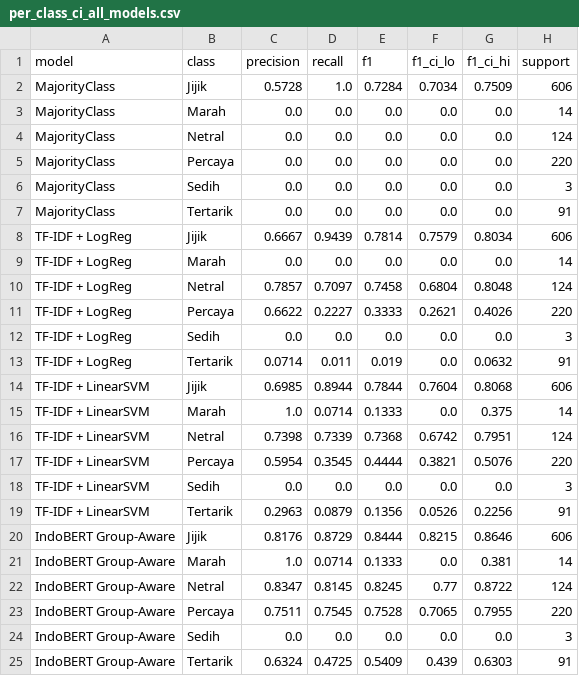
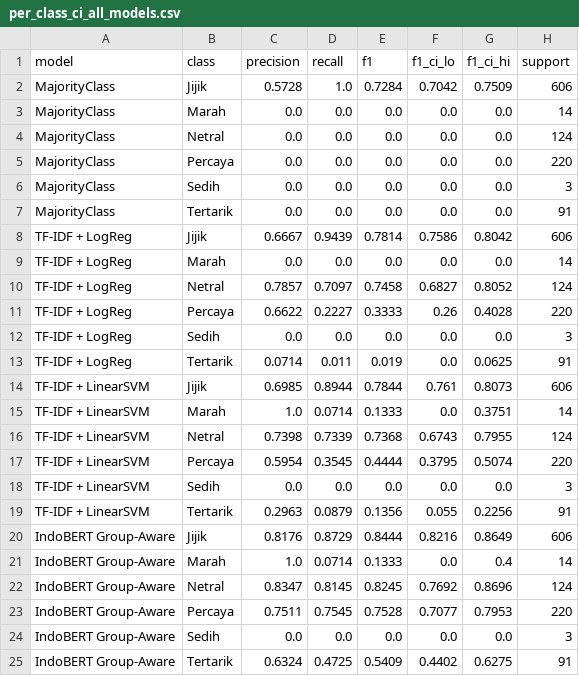
Before and after one commit to indri007/ThisIsEconomy, a CSV file: results/per_class_ci_all_models.csv, drawn as a sheet.

```diff
--- a/results/per_class_ci_all_models.csv
+++ b/results/per_class_ci_all_models.csv
@@ -1,3 +1,3 @@
 model,class,precision,recall,f1,f1_ci_lo,f1_ci_hi,support
-MajorityClass,Jijik,0.5728,1.0,0.7284,0.7034,0.7509,606
+MajorityClass,Jijik,0.5728,1.0,0.7284,0.7042,0.7509,606
 MajorityClass,Marah,0.0,0.0,0.0,0.0,0.0,14
@@ -7,19 +7,19 @@ MajorityClass,Sedih,0.0,0.0,0.0,0.0,0.0,3
 MajorityClass,Tertarik,0.0,0.0,0.0,0.0,0.0,91
-TF-IDF + LogReg,Jijik,0.6667,0.9439,0.7814,0.7579,0.8034,606
+TF-IDF + LogReg,Jijik,0.6667,0.9439,0.7814,0.7586,0.8042,606
 TF-IDF + LogReg,Marah,0.0,0.0,0.0,0.0,0.0,14
-TF-IDF + LogReg,Netral,0.7857,0.7097,0.7458,0.6804,0.8048,124
-TF-IDF + LogReg,Percaya,0.6622,0.2227,0.3333,0.2621,0.4026,220
+TF-IDF + LogReg,Netral,0.7857,0.7097,0.7458,0.6827,0.8052,124
+TF-IDF + LogReg,Percaya,0.6622,0.2227,0.3333,0.26,0.4028,220
 TF-IDF + LogReg,Sedih,0.0,0.0,0.0,0.0,0.0,3
-TF-IDF + LogReg,Tertarik,0.0714,0.011,0.019,0.0,0.0632,91
-TF-IDF + LinearSVM,Jijik,0.6985,0.8944,0.7844,0.7604,0.8068,606
-TF-IDF + LinearSVM,Marah,1.0,0.0714,0.1333,0.0,0.375,14
-TF-IDF + LinearSVM,Netral,0.7398,0.7339,0.7368,0.6742,0.7951,124
-TF-IDF + LinearSVM,Percaya,0.5954,0.3545,0.4444,0.3821,0.5076,220
+TF-IDF + LogReg,Tertarik,0.0714,0.011,0.019,0.0,0.0625,91
+TF-IDF + LinearSVM,Jijik,0.6985,0.8944,0.7844,0.761,0.8073,606
+TF-IDF + LinearSVM,Marah,1.0,0.0714,0.1333,0.0,0.3751,14
+TF-IDF + LinearSVM,Netral,0.7398,0.7339,0.7368,0.6743,0.7955,124
+TF-IDF + LinearSVM,Percaya,0.5954,0.3545,0.4444,0.3795,0.5074,220
 TF-IDF + LinearSVM,Sedih,0.0,0.0,0.0,0.0,0.0,3
-TF-IDF + LinearSVM,Tertarik,0.2963,0.0879,0.1356,0.0526,0.2256,91
-IndoBERT Group-Aware,Jijik,0.8176,0.8729,0.8444,0.8215,0.8646,606
-IndoBERT Group-Aware,Marah,1.0,0.0714,0.1333,0.0,0.381,14
-IndoBERT Group-Aware,Netral,0.8347,0.8145,0.8245,0.77,0.8722,124
-IndoBERT Group-Aware,Percaya,0.7511,0.7545,0.7528,0.7065,0.7955,220
+TF-IDF + LinearSVM,Tertarik,0.2963,0.0879,0.1356,0.055,0.2256,91
+IndoBERT Group-Aware,Jijik,0.8176,0.8729,0.8444,0.8216,0.8649,606
+IndoBERT Group-Aware,Marah,1.0,0.0714,0.1333,0.0,0.4,14
+IndoBERT Group-Aware,Netral,0.8347,0.8145,0.8245,0.7692,0.8696,124
+IndoBERT Group-Aware,Percaya,0.7511,0.7545,0.7528,0.7077,0.7953,220
 IndoBERT Group-Aware,Sedih,0.0,0.0,0.0,0.0,0.0,3
-IndoBERT Group-Aware,Tertarik,0.6324,0.4725,0.5409,0.439,0.6303,91
+IndoBERT Group-Aware,Tertarik,0.6324,0.4725,0.5409,0.4402,0.6275,91
```
Also changed, not shown: results/baseline_comparison_extended.csv, 23 other files.
